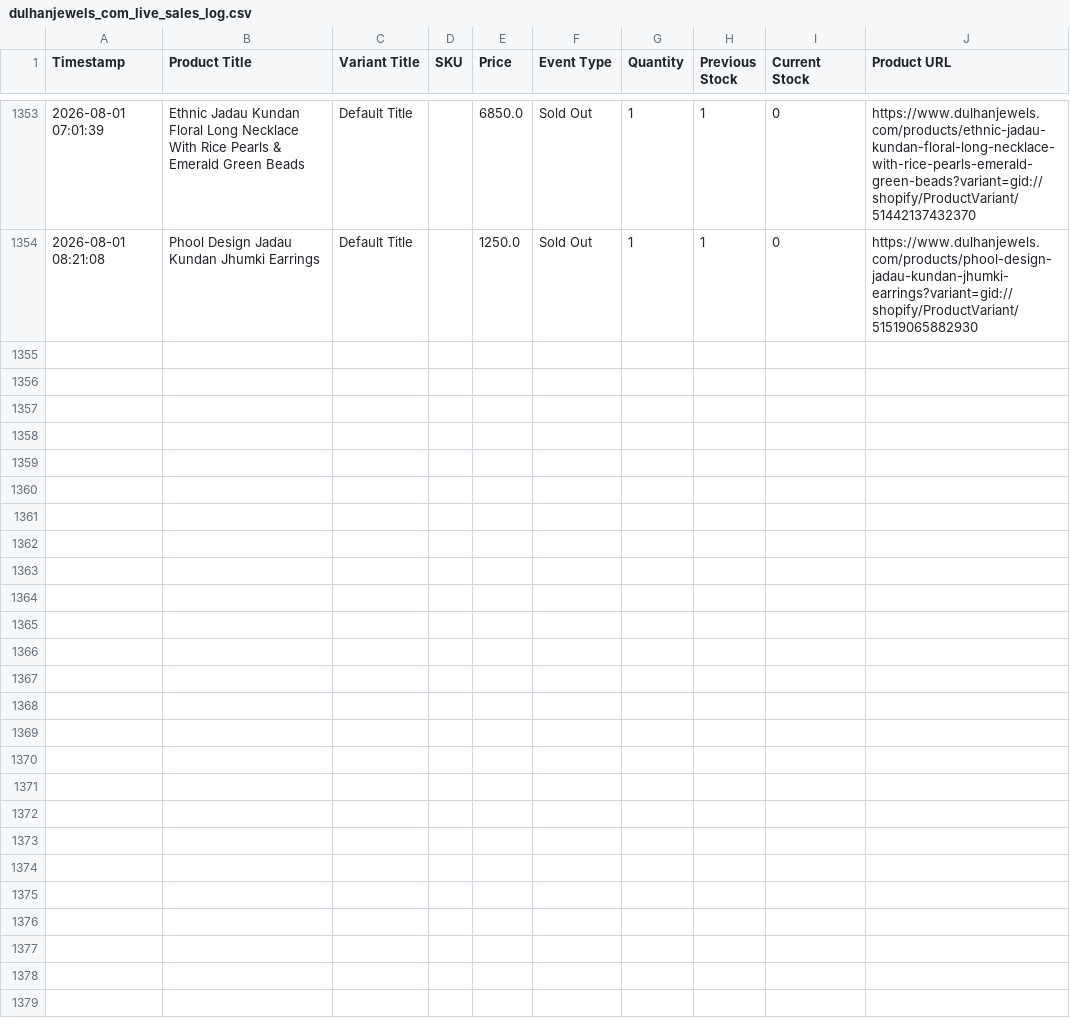
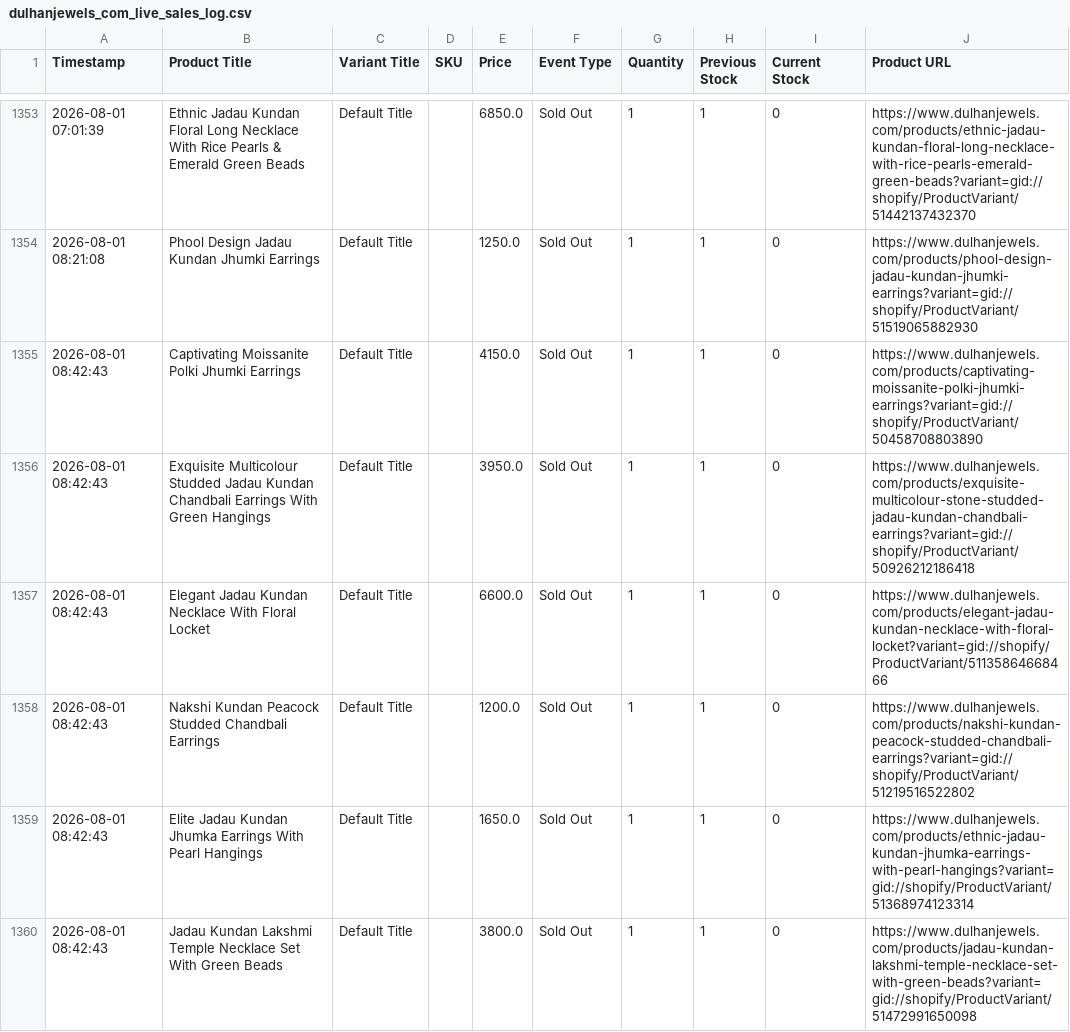
Before and after one commit to ictmentorshipdrive3-boop/Telegram-shopify-inventory-tracker-, a CSV file: dulhanjewels_com_live_sales_log.csv, drawn as a sheet; only a part is shown, gaps mark what is left out.

```diff
--- a/dulhanjewels_com_live_sales_log.csv
+++ b/dulhanjewels_com_live_sales_log.csv
@@ -1354 +1354,7 @@ Timestamp,Product Title,Variant Title,SKU,Price,Event Type,Quantity,Previous Sto
 2026-08-01 08:21:08,Phool Design Jadau Kundan Jhumki Earrings,Default Title,,1250.0,Sold Out,1,1,0,https://www.dulhanjewels.com/products/phool-design-jadau-kundan-jhumki-earrings?variant=gid://shopify/ProductVariant/51519065882930
+2026-08-01 08:42:43,Captivating Moissanite Polki Jhumki Earrings,Default Title,,4150.0,Sold Out,1,1,0,https://www.dulhanjewels.com/products/captivating-moissanite-polki-jhumki-earrings?variant=gid://shopify/ProductVariant/50458708803890
+2026-08-01 08:42:43,Exquisite Multicolour Studded Jadau Kundan Chandbali Earrings With Green Hangings,Default Title,,3950.0,Sold Out,1,1,0,https://www.dulhanjewels.com/products/exquisite-multicolour-stone-studded-jadau-kundan-chandbali-earrings?variant=gid://shopify/ProductVariant/50926212186418
+2026-08-01 08:42:43,Elegant Jadau Kundan Necklace With Floral Locket,Default Title,,6600.0,Sold Out,1,1,0,https://www.dulhanjewels.com/products/elegant-jadau-kundan-necklace-with-floral-locket?variant=gid://shopify/ProductVariant/51135864668466
+2026-08-01 08:42:43,Nakshi Kundan Peacock Studded Chandbali Earrings,Default Title,,1200.0,Sold Out,1,1,0,https://www.dulhanjewels.com/products/nakshi-kundan-peacock-studded-chandbali-earrings?variant=gid://shopify/ProductVariant/51219516522802
+2026-08-01 08:42:43,Elite Jadau Kundan Jhumka Earrings With Pearl Hangings,Default Title,,1650.0,Sold Out,1,1,0,https://www.dulhanjewels.com/products/ethnic-jadau-kundan-jhumka-earrings-with-pearl-hangings?variant=gid://shopify/ProductVariant/51368974123314
+2026-08-01 08:42:43,Jadau Kundan Lakshmi Temple Necklace Set With Green Beads,Default Title,,3800.0,Sold Out,1,1,0,https://www.dulhanjewels.com/products/jadau-kundan-lakshmi-temple-necklace-set-with-green-beads?variant=gid://shopify/ProductVariant/51472991650098
```
Also changed, not shown: 1 other file.
